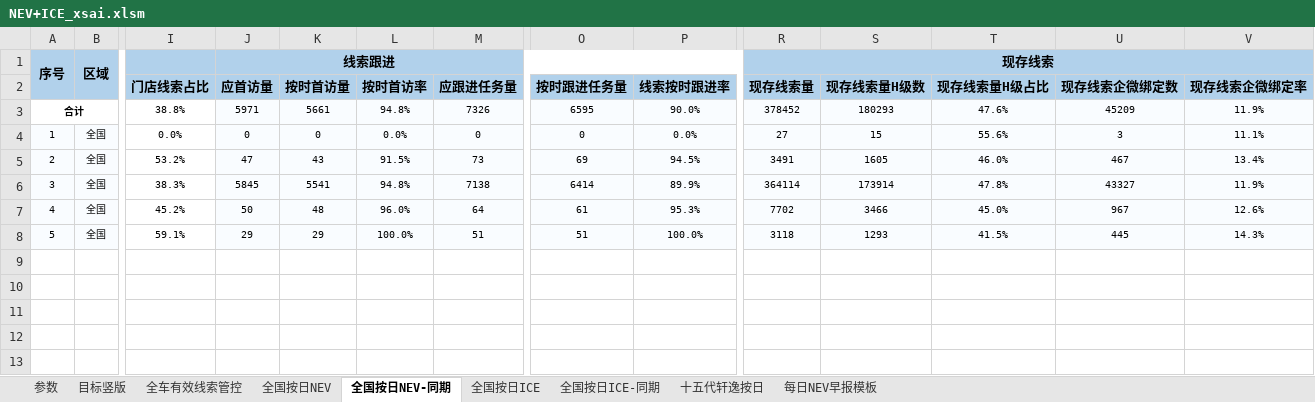
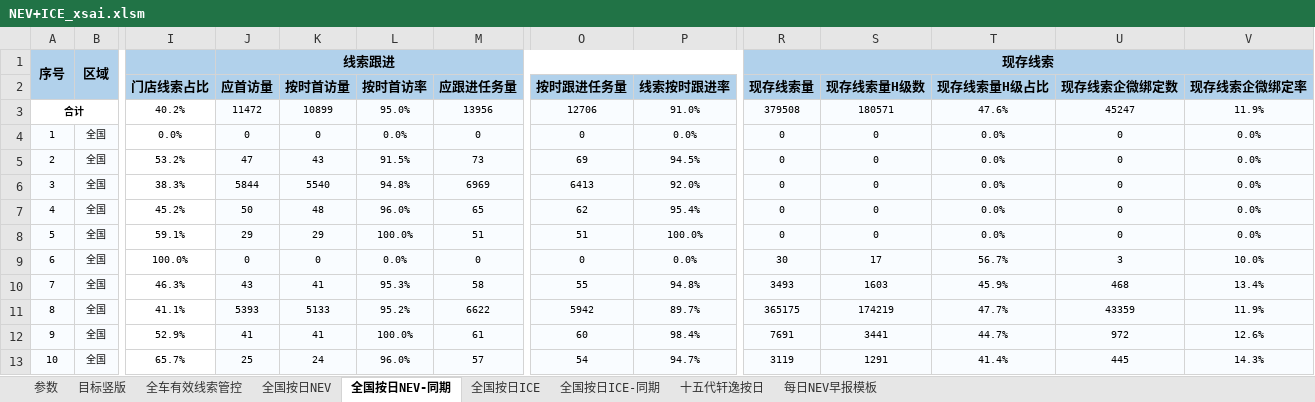
Before and after one commit to Django604/AI_Digest, an Excel workbook: data/source/NEV+ICE_xsai.xlsm, sheet 全国按日NEV-同期, drawn as a sheet; only a part is shown, gaps mark what is left out; values as stored, in another font and other column widths than the file's, no borders; removed rows and columns are numbered as before the commit, all else as after; rows hold the shown columns only; the diff names each change by its address in the sheet, - before the commit and + after, or states it on an @@ line.

```diff
--- a/data/source/NEV+ICE_xsai.xlsm (sheet 全国按日NEV-同期)
+++ b/data/source/NEV+ICE_xsai.xlsm (sheet 全国按日NEV-同期)
-row 3: 合计 |  | 38.8% | 5971 | 5661 | 94.8% | 7326 | 6595 | 90.0% | 378452 | 180293 | 47.6% | 45209 | 11.9%
+row 3: 合计 |  | 40.2% | 11472 | 10899 | 95.0% | 13956 | 12706 | 91.0% | 379508 | 180571 | 47.6% | 45247 | 11.9%
-R4 (现存线索量): 27
+R4 (现存线索量): 0
-S4 (现存线索量H级数): 15
+S4 (现存线索量H级数): 0
-T4 (现存线索量H级占比): 55.6%
+T4 (现存线索量H级占比): 0.0%
-U4 (现存线索企微绑定数): 3
+U4 (现存线索企微绑定数): 0
-V4 (现存线索企微绑定率): 11.1%
+V4 (现存线索企微绑定率): 0.0%
-R5 (现存线索量): 3491
+R5 (现存线索量): 0
-S5 (现存线索量H级数): 1605
+S5 (现存线索量H级数): 0
-T5 (现存线索量H级占比): 46.0%
+T5 (现存线索量H级占比): 0.0%
-U5 (现存线索企微绑定数): 467
+U5 (现存线索企微绑定数): 0
-V5 (现存线索企微绑定率): 13.4%
+V5 (现存线索企微绑定率): 0.0%
-J6 (应首访量): 5845
+J6 (应首访量): 5844
-K6 (按时首访量): 5541
+K6 (按时首访量): 5540
-M6 (应跟进任务量): 7138
+M6 (应跟进任务量): 6969
-O6 (按时跟进任务量): 6414
+O6 (按时跟进任务量): 6413
-P6 (线索按时跟进率): 89.9%
+P6 (线索按时跟进率): 92.0%
-R6 (现存线索量): 364114
+R6 (现存线索量): 0
-S6 (现存线索量H级数): 173914
+S6 (现存线索量H级数): 0
-T6 (现存线索量H级占比): 47.8%
+T6 (现存线索量H级占比): 0.0%
-U6 (现存线索企微绑定数): 43327
+U6 (现存线索企微绑定数): 0
-V6 (现存线索企微绑定率): 11.9%
+V6 (现存线索企微绑定率): 0.0%
-M7 (应跟进任务量): 64
+M7 (应跟进任务量): 65
-O7 (按时跟进任务量): 61
+O7 (按时跟进任务量): 62
-P7 (线索按时跟进率): 95.3%
+P7 (线索按时跟进率): 95.4%
-R7 (现存线索量): 7702
+R7 (现存线索量): 0
-S7 (现存线索量H级数): 3466
+S7 (现存线索量H级数): 0
-T7 (现存线索量H级占比): 45.0%
+T7 (现存线索量H级占比): 0.0%
-U7 (现存线索企微绑定数): 967
+U7 (现存线索企微绑定数): 0
-V7 (现存线索企微绑定率): 12.6%
+V7 (现存线索企微绑定率): 0.0%
-R8 (现存线索量): 3118
+R8 (现存线索量): 0
-S8 (现存线索量H级数): 1293
+S8 (现存线索量H级数): 0
-T8 (现存线索量H级占比): 41.5%
+T8 (现存线索量H级占比): 0.0%
-U8 (现存线索企微绑定数): 445
+U8 (现存线索企微绑定数): 0
-V8 (现存线索企微绑定率): 14.3%
+V8 (现存线索企微绑定率): 0.0%
+row 9: 6 | 全国 | 100.0% | 0 | 0 | 0.0% | 0 | 0 | 0.0% | 30 | 17 | 56.7% | 3 | 10.0%
+row 10: 7 | 全国 | 46.3% | 43 | 41 | 95.3% | 58 | 55 | 94.8% | 3493 | 1603 | 45.9% | 468 | 13.4%
+row 11: 8 | 全国 | 41.1% | 5393 | 5133 | 95.2% | 6622 | 5942 | 89.7% | 365175 | 174219 | 47.7% | 43359 | 11.9%
+row 12: 9 | 全国 | 52.9% | 41 | 41 | 100.0% | 61 | 60 | 98.4% | 7691 | 3441 | 44.7% | 972 | 12.6%
+row 13: 10 | 全国 | 65.7% | 25 | 24 | 96.0% | 57 | 54 | 94.7% | 3119 | 1291 | 41.4% | 445 | 14.3%
```
Also changed, not shown: sheet 全国按日NEV, sheet 全国按日ICE, sheet 全国按日ICE-同期, charts or pictures, data/source/NEV+ICE_ldai.xlsm, 5 other files.
